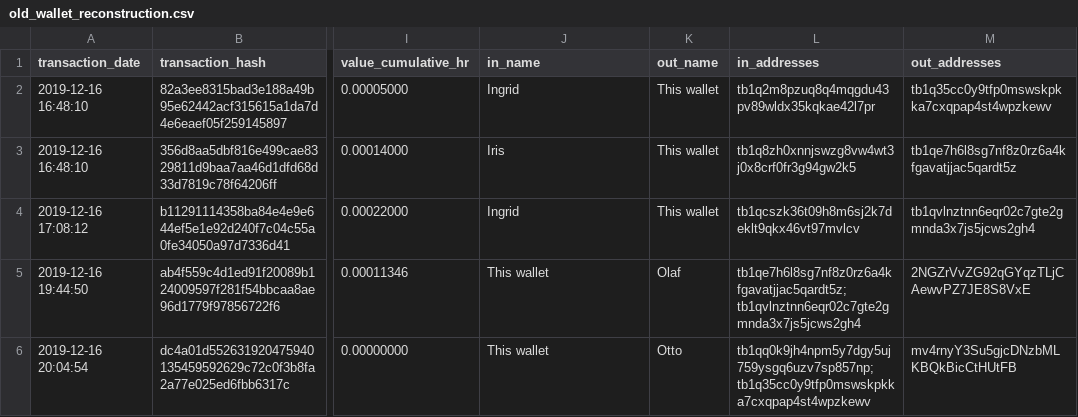
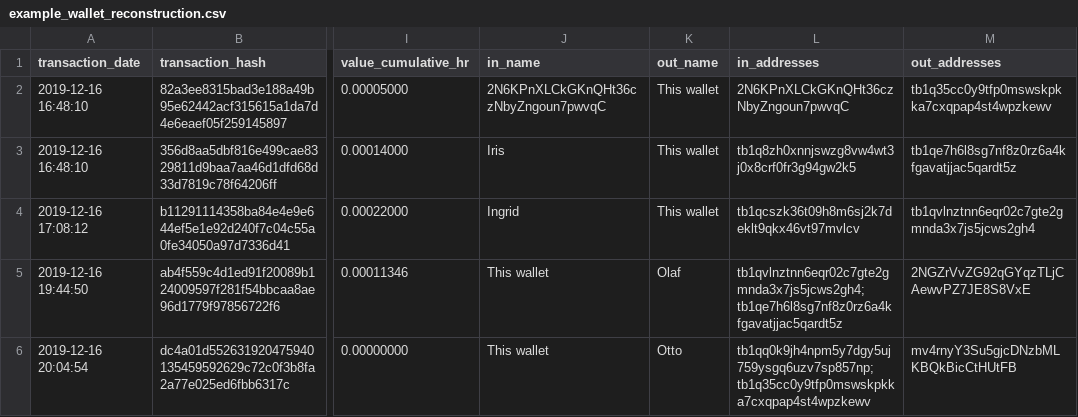
Before and after one commit to 1200wd/cryptalyse, a CSV file: example_wallet_reconstruction.csv (was old_wallet_reconstruction.csv), drawn as a sheet; only a part is shown, gaps mark what is left out; the diff names each change by its address in the sheet, - before the commit and + after, or states it on an @@ line.

Commit message:
[UPD] Cleanup example file

```diff
--- a/old_wallet_reconstruction.csv
+++ b/example_wallet_reconstruction.csv
-J2 (in_name): Ingrid
+J2 (in_name): 2N6KPnXLCkGKnQHt36czNbyZngoun7pwvqC
-L2 (in_addresses): tb1q2m8pzuq8q4mqgdu43pv89wldx35kqkae42l7pr
+L2 (in_addresses): 2N6KPnXLCkGKnQHt36czNbyZngoun7pwvqC
-L5 (in_addresses): tb1qe7h6l8sg7nf8z0rz6a4kfgavatjjac5qardt5z;tb1qvlnztnn6eqr02c7gte2gmnda3x7js5jcws2gh4
+L5 (in_addresses): tb1qvlnztnn6eqr02c7gte2gmnda3x7js5jcws2gh4;tb1qe7h6l8sg7nf8z0rz6a4kfgavatjjac5qardt5z
```
Also changed, not shown: 2 other files.
